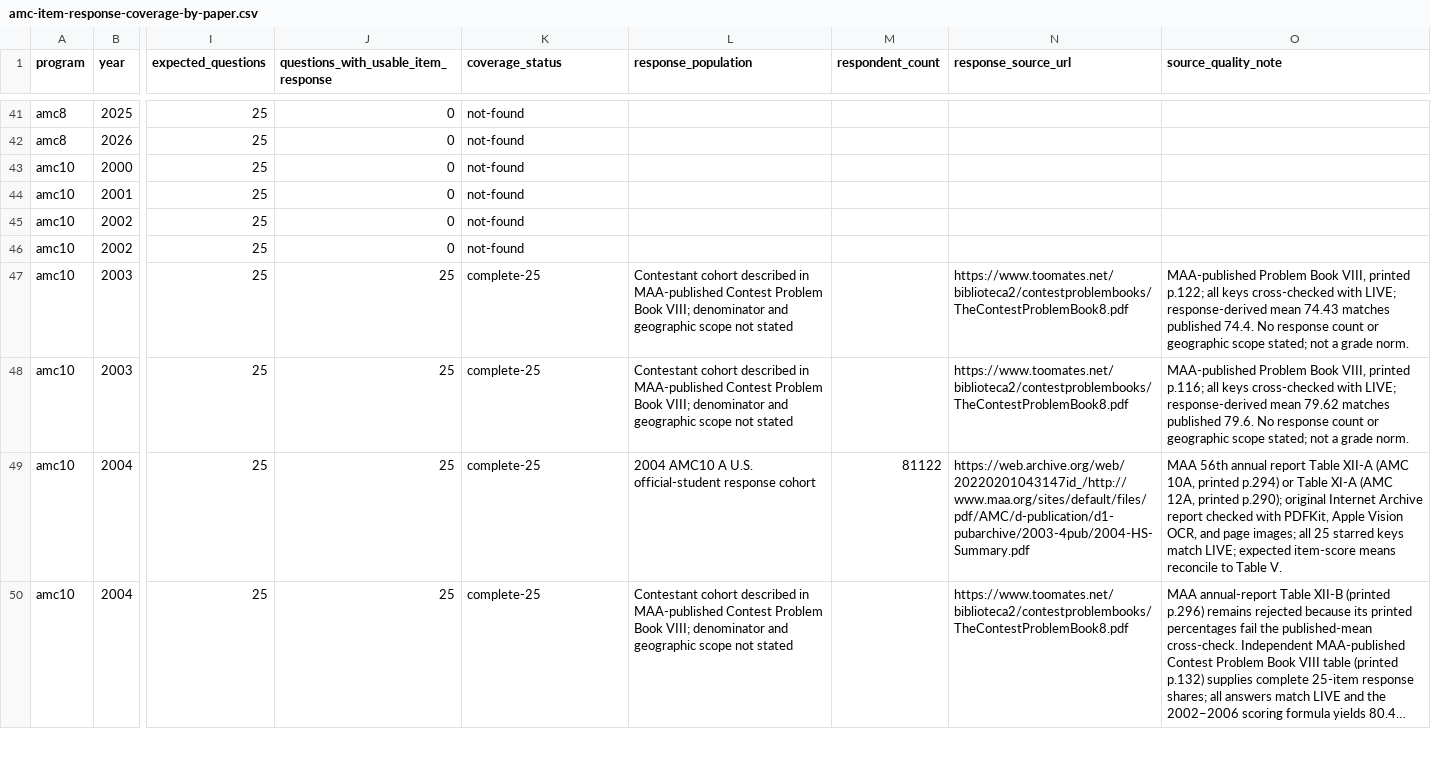
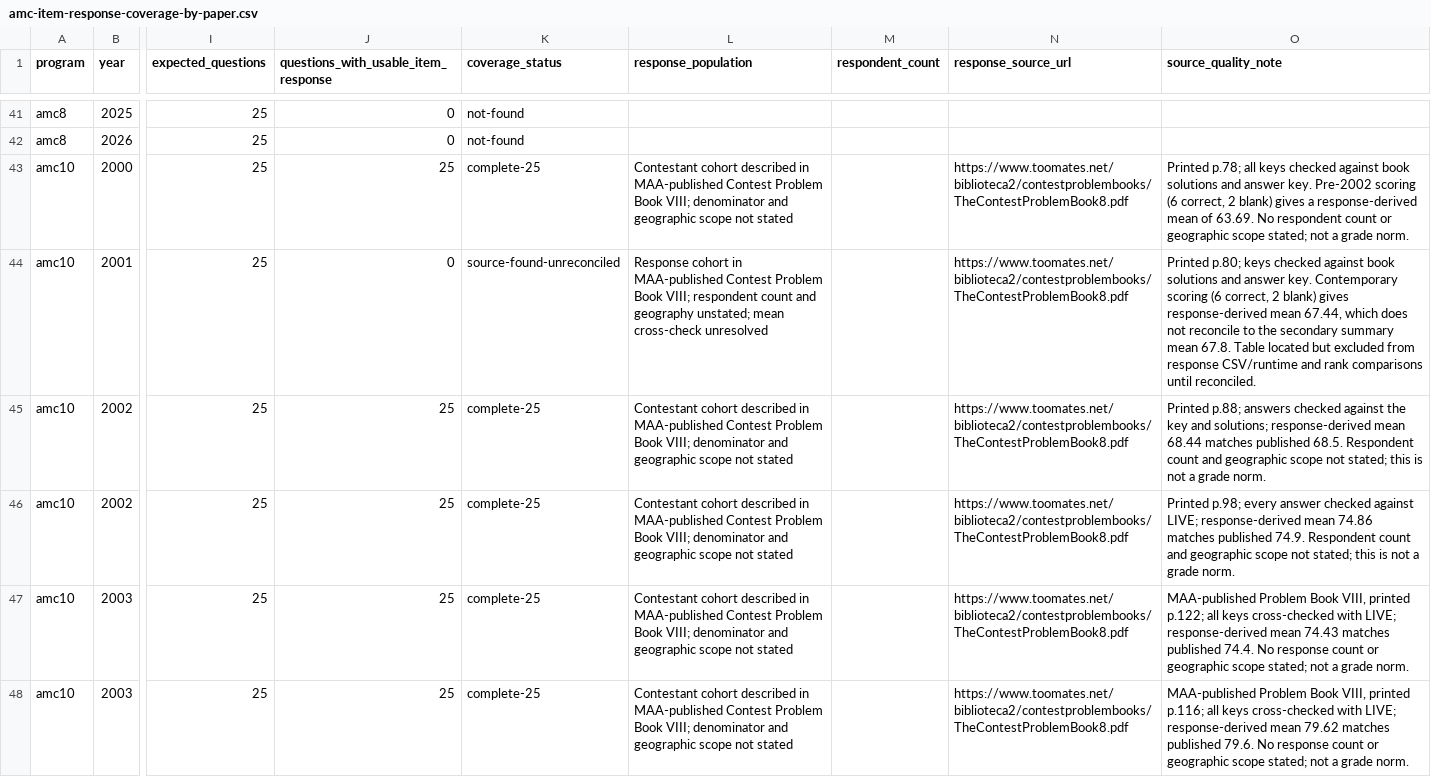
Before and after one commit to docssam1/lete-on, a CSV file: boarding-school-math/competition/historical-amc-grade/amc-item-response-coverage-by-paper.csv, drawn as a sheet; only a part is shown, gaps mark what is left out; the shorter side is filled out with more unchanged rows; long unchanged cells end in …; the diff names each change by its address in the sheet, - before the commit and + after, or states it on an @@ line.

Commit message:
Add verified 2000 and 2002 AMC 10 response tables

```diff
--- a/boarding-school-math/competition/historical-amc-grade/amc-item-response-coverage-by-paper.csv
+++ b/boarding-school-math/competition/historical-amc-grade/amc-item-response-coverage-by-paper.csv
-J43: 0
+J43: 25
-K43 (coverage_status): not-found
+K43 (coverage_status): complete-25
-L43 (response_population): (empty)
+L43 (response_population): Contestant cohort described in MAA-published Contest Problem Book VIII; denominator and geographic scope not stated
-N43:N46 (response_source_url): (empty)
+N43:N46 (response_source_url): https://www.toomates.net/biblioteca2/contestproblembooks/TheContestProblemBook8.pdf
-O43 (source_quality_note): (empty)
+O43 (source_quality_note): Printed p.78; all keys checked against book solutions and answer key. Pre-2002 scoring (6 correct, 2 blank) gives a response-derived mean of 63.69. No respondent count or geographic scope stated; not a grade norm.
-K44 (coverage_status): not-found
+K44 (coverage_status): source-found-unreconciled
-L44 (response_population): (empty)
+L44 (response_population): Response cohort in MAA-published Contest Problem Book VIII; respondent count and geography unstated; mean cross-check unresolved
-O44 (source_quality_note): (empty)
+O44 (source_quality_note): Printed p.80; keys checked against book solutions and answer key. Contemporary scoring (6 correct, 2 blank) gives response-derived mean 67.44, which does not reconcile to the secondary summary mean 67.8. Table located but excluded from response CSV/runtime and rank comparisons until reconciled.
-J45:J46: 0
+J45:J46: 25
-K45:K46 (coverage_status): not-found
+K45:K46 (coverage_status): complete-25
-L45:L46 (response_population): (empty)
+L45:L46 (response_population): Contestant cohort described in MAA-published Contest Problem Book VIII; denominator and geographic scope not stated
-O45 (source_quality_note): (empty)
+O45 (source_quality_note): Printed p.88; answers checked against the key and solutions; response-derived mean 68.44 matches published 68.5. Respondent count and geographic scope not stated; this is not a grade norm.
-O46 (source_quality_note): (empty)
+O46 (source_quality_note): Printed p.98; every answer checked against LIVE; response-derived mean 74.86 matches published 74.9. Respondent count and geographic scope not stated; this is not a grade norm.
```
Also changed, not shown: 3 other files.
